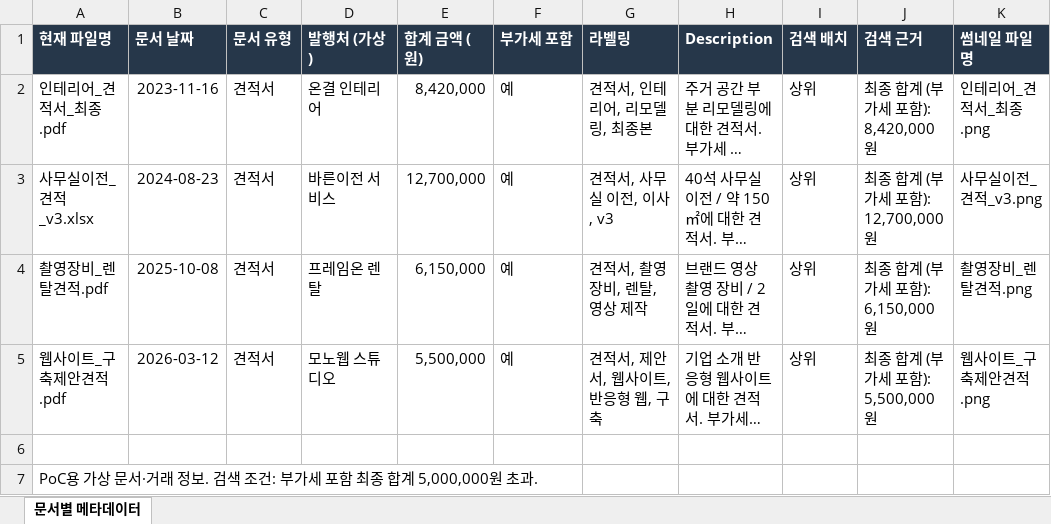
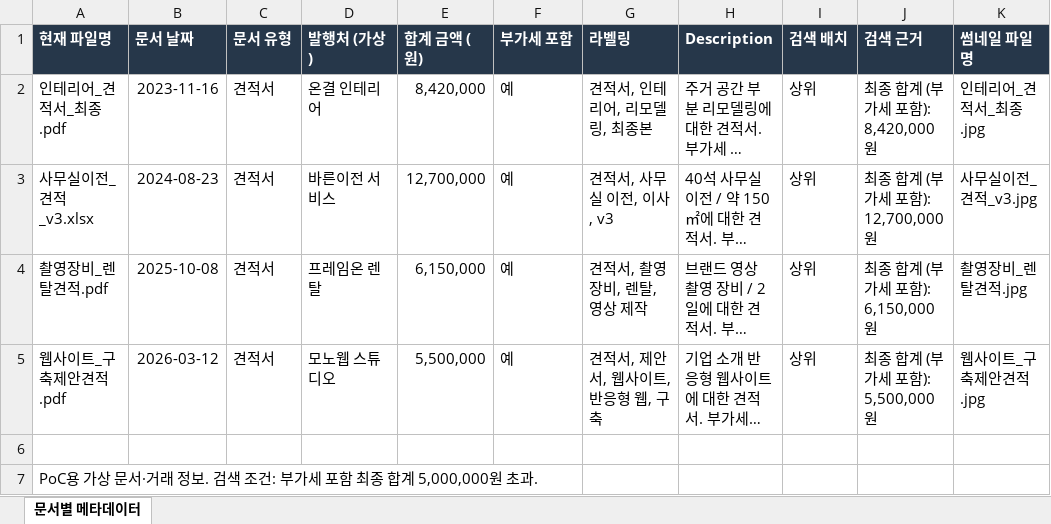
Before and after one commit to jaewonize/AI-Dictionary, an Excel workbook: 03_quotation/quotation_metadata.xlsx, sheet 문서별 메타데이터, drawn as a sheet; long unchanged cells end in …; values as stored, in another font and other column widths than the file's, no borders; table styles not drawn; the diff names each change by its address in the sheet, - before the commit and + after, or states it on an @@ line.

```diff
--- a/03_quotation/quotation_metadata.xlsx (sheet 문서별 메타데이터)
+++ b/03_quotation/quotation_metadata.xlsx (sheet 문서별 메타데이터)
-K2 (썸네일 파일명): 인테리어_견적서_최종.png
+K2 (썸네일 파일명): 인테리어_견적서_최종.jpg
-K3 (썸네일 파일명): 사무실이전_견적_v3.png
+K3 (썸네일 파일명): 사무실이전_견적_v3.jpg
-K4 (썸네일 파일명): 촬영장비_렌탈견적.png
+K4 (썸네일 파일명): 촬영장비_렌탈견적.jpg
-K5 (썸네일 파일명): 웹사이트_구축제안견적.png
+K5 (썸네일 파일명): 웹사이트_구축제안견적.jpg
```
Also changed, not shown: 01_cafe_photo/cafe_photo_metadata.xlsx, 02_shoe_photo/shoe_photo_metadata.xlsx, 5 other files.
